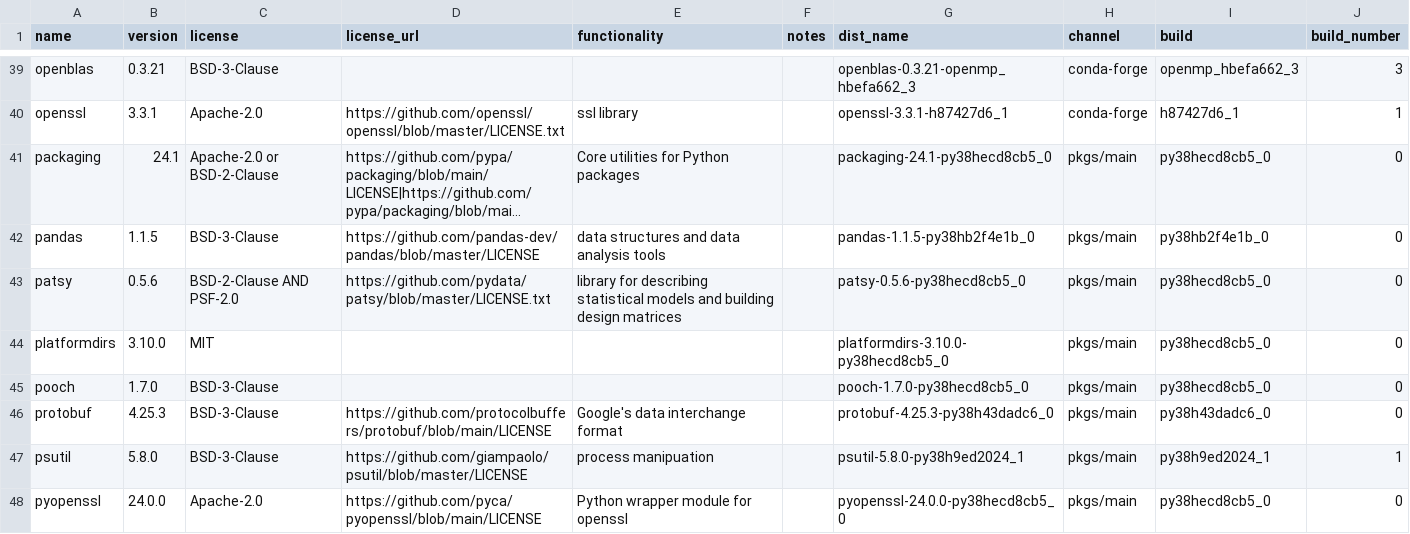
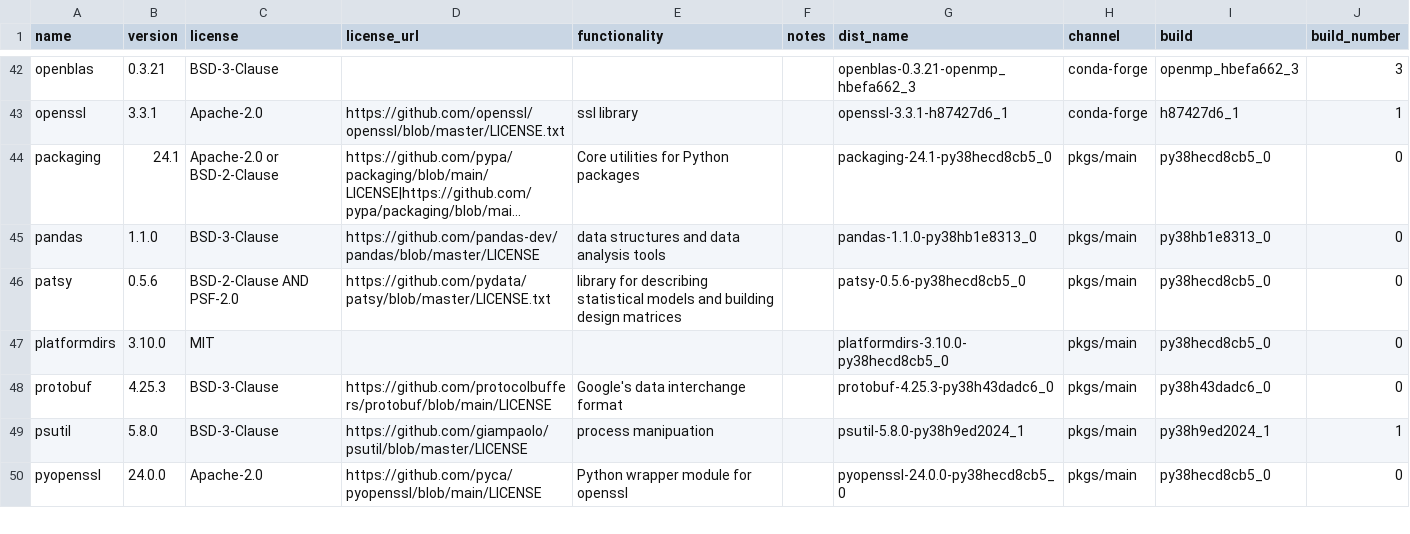
Before and after one commit to splunk/Splunk-python-for-scientific-computing, a CSV file: darwin_x86_64/license_report.csv, drawn as a sheet; only a part is shown, gaps mark what is left out; long unchanged cells end in …; removed rows and columns are numbered as before the commit, all else as after; the diff covers the shown part only; the diff names each change by its address in the sheet, - before the commit and + after, or states it on an @@ line.

```diff
--- a/darwin_x86_64/license_report.csv
+++ b/darwin_x86_64/license_report.csv
-B45 (version): 1.1.5
+B45 (version): 1.1.0
-G45 (dist_name): pandas-1.1.5-py38hb2f4e1b_0
+G45 (dist_name): pandas-1.1.0-py38hb1e8313_0
-I45 (build): py38hb2f4e1b_0
+I45 (build): py38hb1e8313_0
-row 45: pooch | 1.7.0 | BSD-3-Clause |  |  |  | pooch-1.7.0-py38hecd8cb5_0 | pkgs/main | py38hecd8cb5_0 | 0
```
Also changed, not shown: 3 added rows, 1 removed row and 13 edited cells elsewhere in this file, 2 other files.
